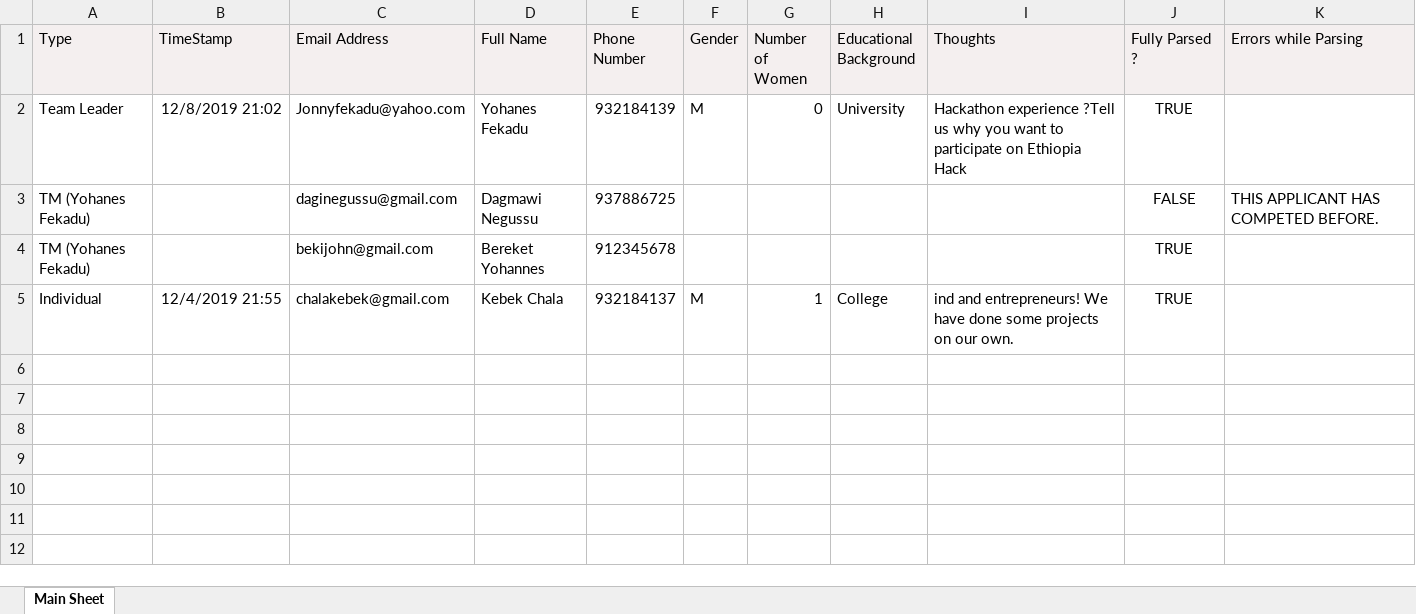
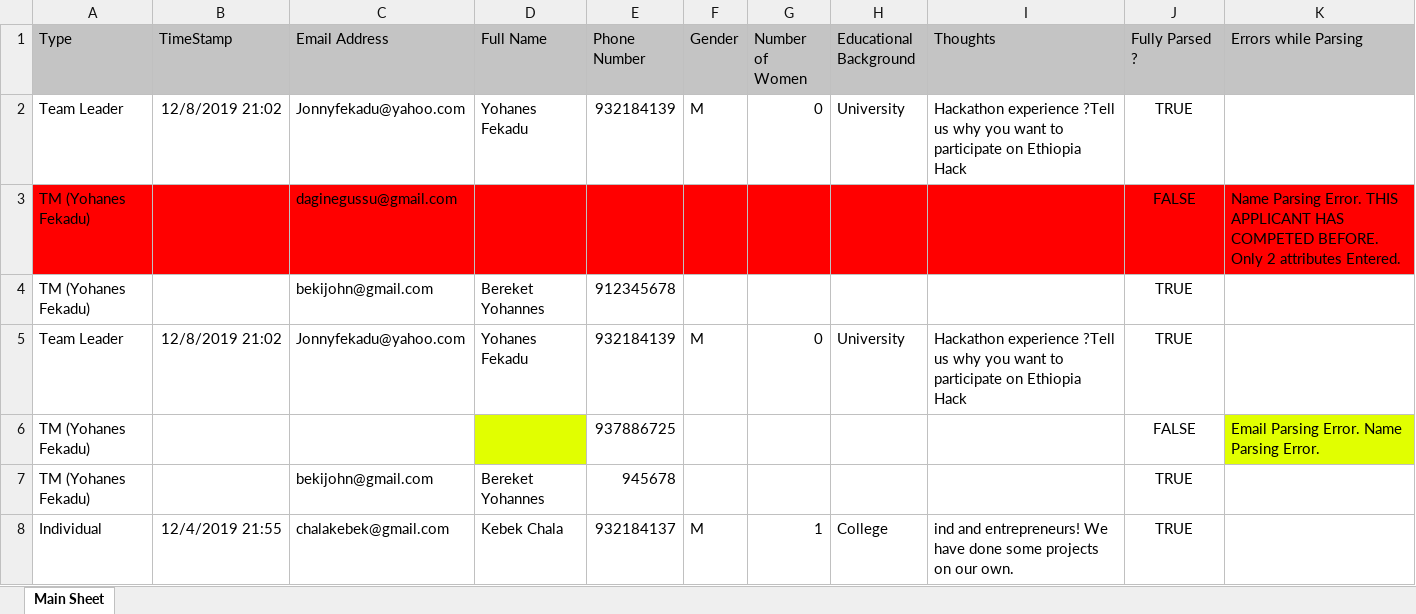
Before and after one commit to etEthiopia/WPF-EXCEL-MATCHER, an Excel workbook: DagiCaliburn/bin/Debug/Data.xlsx, sheet Main Sheet, drawn as a sheet; values as stored, in another font and other column widths than the file's, no borders; charts and pictures not drawn; the diff names each change by its address in the sheet, - before the commit and + after, or states it on an @@ line.

Commit message:
Main Things Work. Done for the Night

```diff
--- a/DagiCaliburn/bin/Debug/Data.xlsx (sheet Main Sheet)
+++ b/DagiCaliburn/bin/Debug/Data.xlsx (sheet Main Sheet)
-A1:K1 fill: #F4EFEF
+A1:K1 fill: #C4C4C4
-A3:K3 fill: none
+A3:K3 fill: #FF0000
-D3 (Full Name): Dagmawi Negussu
+D3 (Full Name): (empty)
-E3 (Phone Number): 937886725
+E3 (Phone Number): (empty)
-K3 (Errors while Parsing): THIS APPLICANT HAS COMPETED BEFORE.
+K3 (Errors while Parsing): Name Parsing Error. THIS APPLICANT HAS COMPETED BEFORE. Only 2 attributes Entered.
+row 5: Team Leader | 12/8/2019 21:02 | Jonnyfekadu@yahoo.com | Yohanes Fekadu | 932184139 | M | 0 | University | Hackathon experience ?Tell us why you want to participate on Ethiopia Hack | TRUE
+row 6: TM (Yohanes Fekadu) |  |  |  | 937886725 |  |  |  |  | FALSE | Email Parsing Error. Name Parsing Error.
+row 7: TM (Yohanes Fekadu) |  | bekijohn@gmail.com | Bereket Yohannes | 945678 |  |  |  |  | TRUE
```
Also changed, not shown: 11 other files.
